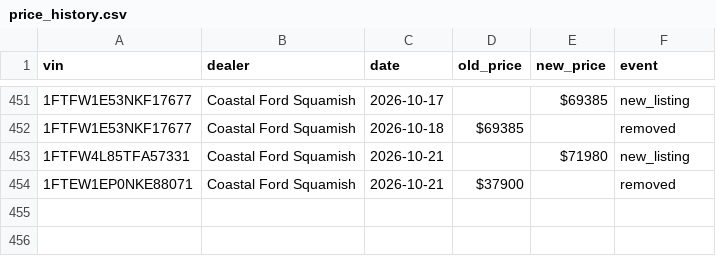
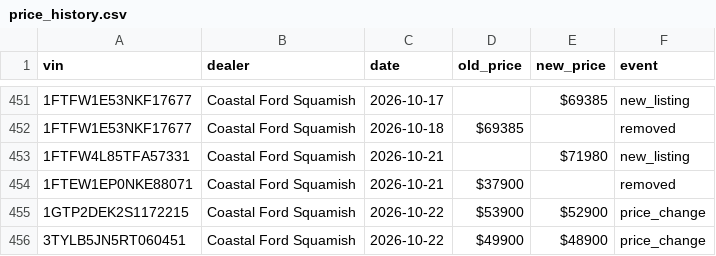
Before and after one commit to wilrocks79/truck-tracker, a CSV file: data/price_history.csv, drawn as a sheet; only a part is shown, gaps mark what is left out; the diff names each change by its address in the sheet, - before the commit and + after, or states it on an @@ line.

```diff
--- a/data/price_history.csv
+++ b/data/price_history.csv
+row 455: 1GTP2DEK2S1172215 | Coastal Ford Squamish | 2026-10-22 | $53900 | $52900 | price_change
+row 456: 3TYLB5JN5RT060451 | Coastal Ford Squamish | 2026-10-22 | $49900 | $48900 | price_change
```
Also changed, not shown: data/inventory.csv, 1 other file.
